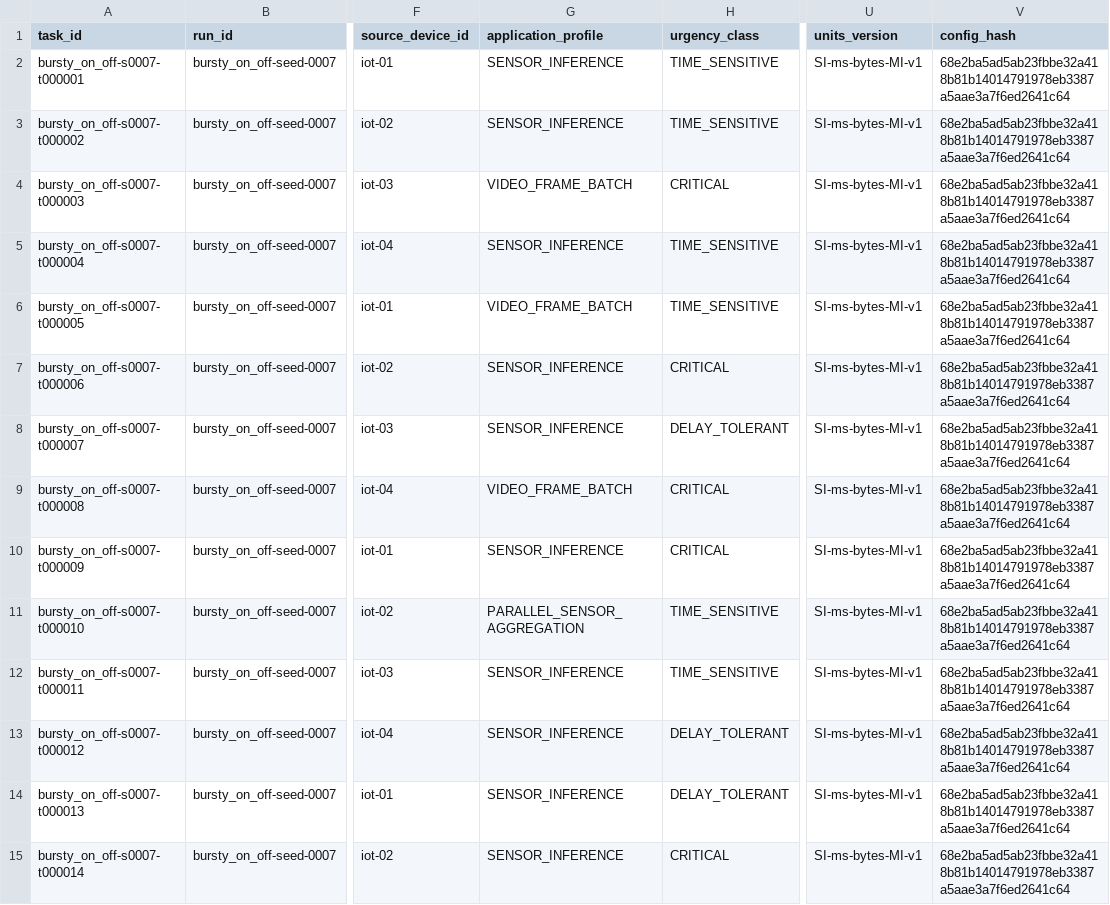
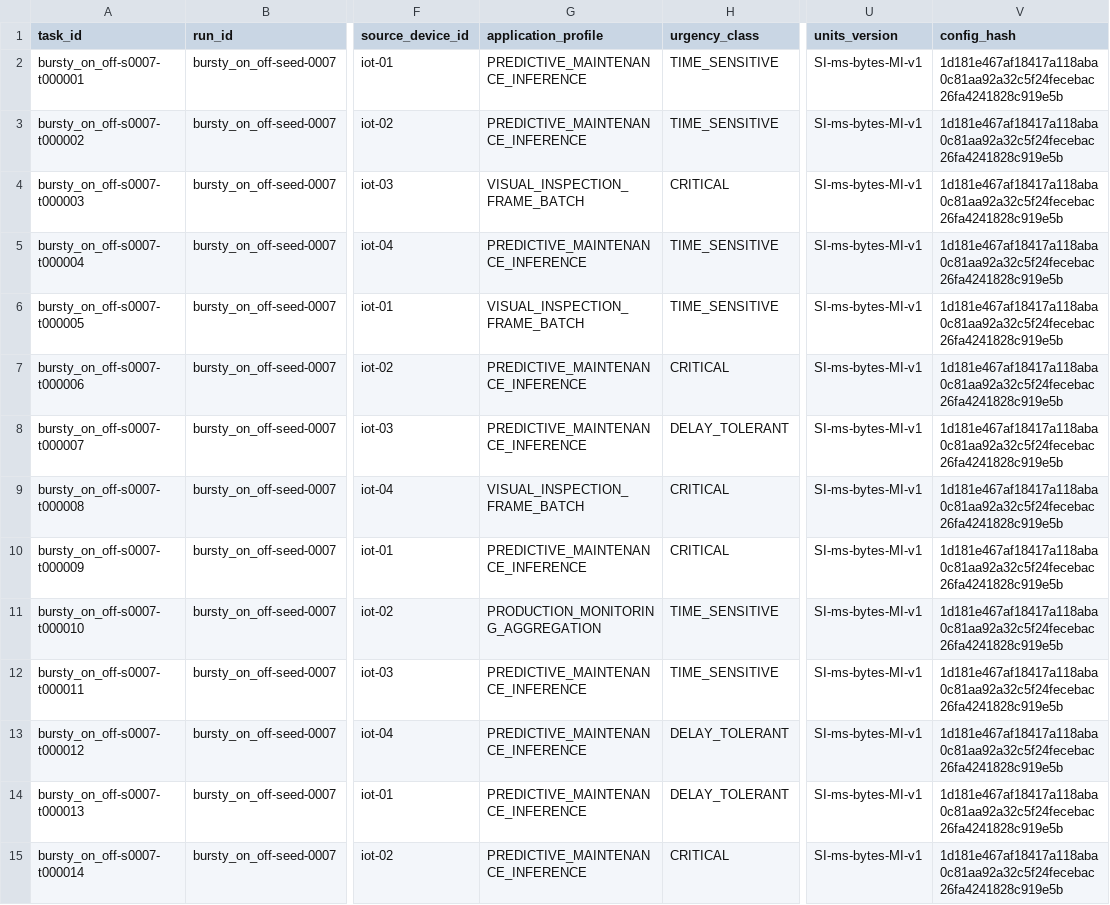
Before and after one commit to Mark1amgad/adaptive-iot-task-offloading, a CSV file: team-work/Astta-Abdo/data/dev/bursty_on_off__seed_0007_tasks.csv, drawn as a sheet; only a part is shown, gaps mark what is left out; the diff covers the shown part only; the diff names each change by its address in the sheet, - before the commit and + after, or states it on an @@ line.

```diff
--- a/team-work/Astta-Abdo/data/dev/bursty_on_off__seed_0007_tasks.csv
+++ b/team-work/Astta-Abdo/data/dev/bursty_on_off__seed_0007_tasks.csv
-G2:G3 (application_profile): SENSOR_INFERENCE
+G2:G3 (application_profile): PREDICTIVE_MAINTENANCE_INFERENCE
-V2:V15 (config_hash): 68e2ba5ad5ab23fbbe32a418b81b14014791978eb3387a5aae3a7f6ed2641c64
+V2:V15 (config_hash): 1d181e467af18417a118aba0c81aa92a32c5f24fecebac26fa4241828c919e5b
-G4 (application_profile): VIDEO_FRAME_BATCH
+G4 (application_profile): VISUAL_INSPECTION_FRAME_BATCH
-G5 (application_profile): SENSOR_INFERENCE
+G5 (application_profile): PREDICTIVE_MAINTENANCE_INFERENCE
-G6 (application_profile): VIDEO_FRAME_BATCH
+G6 (application_profile): VISUAL_INSPECTION_FRAME_BATCH
-G7:G8 (application_profile): SENSOR_INFERENCE
+G7:G8 (application_profile): PREDICTIVE_MAINTENANCE_INFERENCE
-G9 (application_profile): VIDEO_FRAME_BATCH
+G9 (application_profile): VISUAL_INSPECTION_FRAME_BATCH
-G10 (application_profile): SENSOR_INFERENCE
+G10 (application_profile): PREDICTIVE_MAINTENANCE_INFERENCE
-G11 (application_profile): PARALLEL_SENSOR_AGGREGATION
+G11 (application_profile): PRODUCTION_MONITORING_AGGREGATION
-G12:G15 (application_profile): SENSOR_INFERENCE
+G12:G15 (application_profile): PREDICTIVE_MAINTENANCE_INFERENCE
```
Also changed, not shown: 68 edited cells elsewhere in this file, team-work/Astta-Abdo/data/dev/increased_wan_delay__seed_0061_tasks.csv, team-work/Astta-Abdo/data/dev/reduced_bandwidth__seed_0061_tasks.csv, 22 other files.
